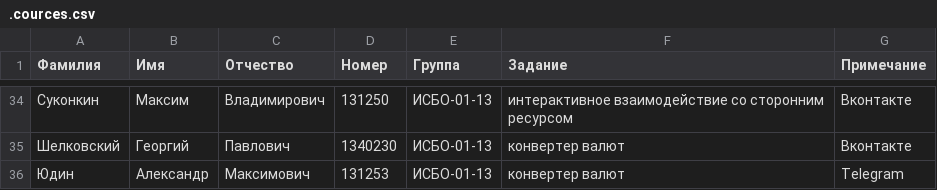
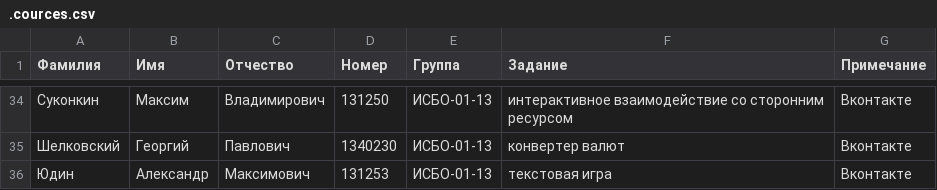
Before and after one commit to BasePractice/2015.2, a CSV file: .cources.csv, drawn as a sheet; only a part is shown, gaps mark what is left out.

Commit message:
Update .cources.csv

```diff
--- a/.cources.csv
+++ b/.cources.csv
@@ -35,2 +35,2 @@
 Шелковский,Георгий,Павлович,1340230,ИСБО-01-13,конвертер валют,Вконтакте
-Юдин,Александр,Максимович,131253,ИСБО-01-13,конвертер валют,Telegram
+Юдин,Александр,Максимович,131253,ИСБО-01-13,текстовая игра,Вконтакте
```
